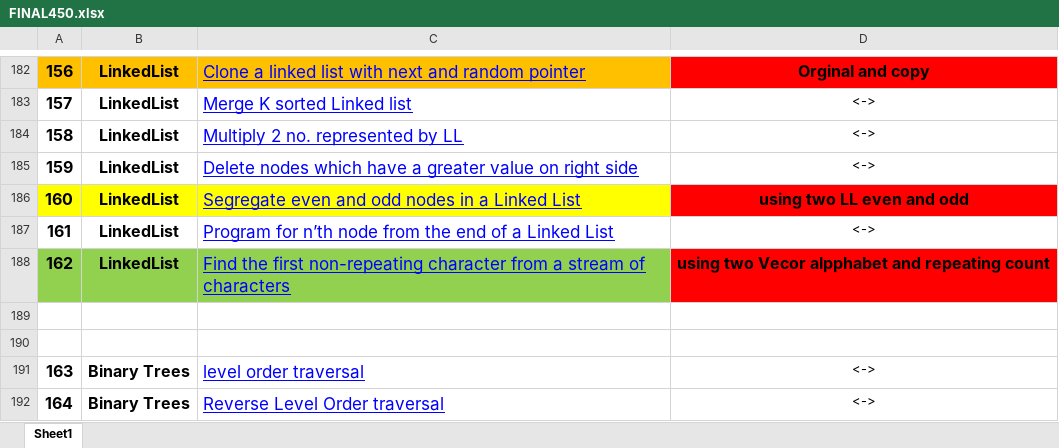
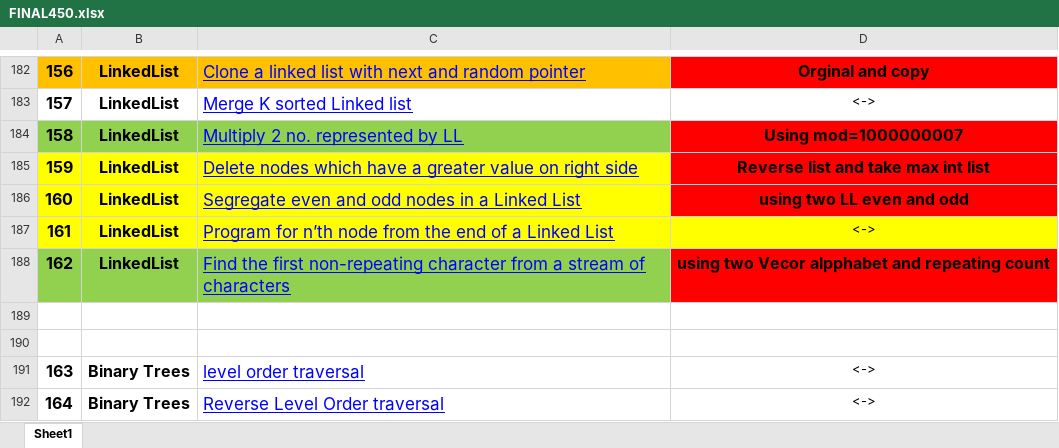
Before and after one commit to pranjal9424/DP, an Excel workbook: FINAL450.xlsx, sheet Sheet1, drawn as a sheet; only a part is shown, gaps mark what is left out; values as stored, in another font and other column widths than the file's, no borders; the diff names each change by its address in the sheet, - before the commit and + after, or states it on an @@ line.

Commit message:
LinkedList

```diff
--- a/FINAL450.xlsx (sheet Sheet1)
+++ b/FINAL450.xlsx (sheet Sheet1)
-A184:C184 fill: none
+A184:C184 fill: #92D050
-D184: <->
+D184: Using mod=1000000007
@@ D184:D185 fill: none → #FF0000, bold: off → on, text size: larger @@
-A185:C185 fill: none
+A185:C185 fill: #FFFF00
-D185: <->
+D185: Reverse list and take max int list
-A187:D187 fill: none
+A187:D187 fill: #FFFF00
```
Also changed, not shown: 3 other files.
